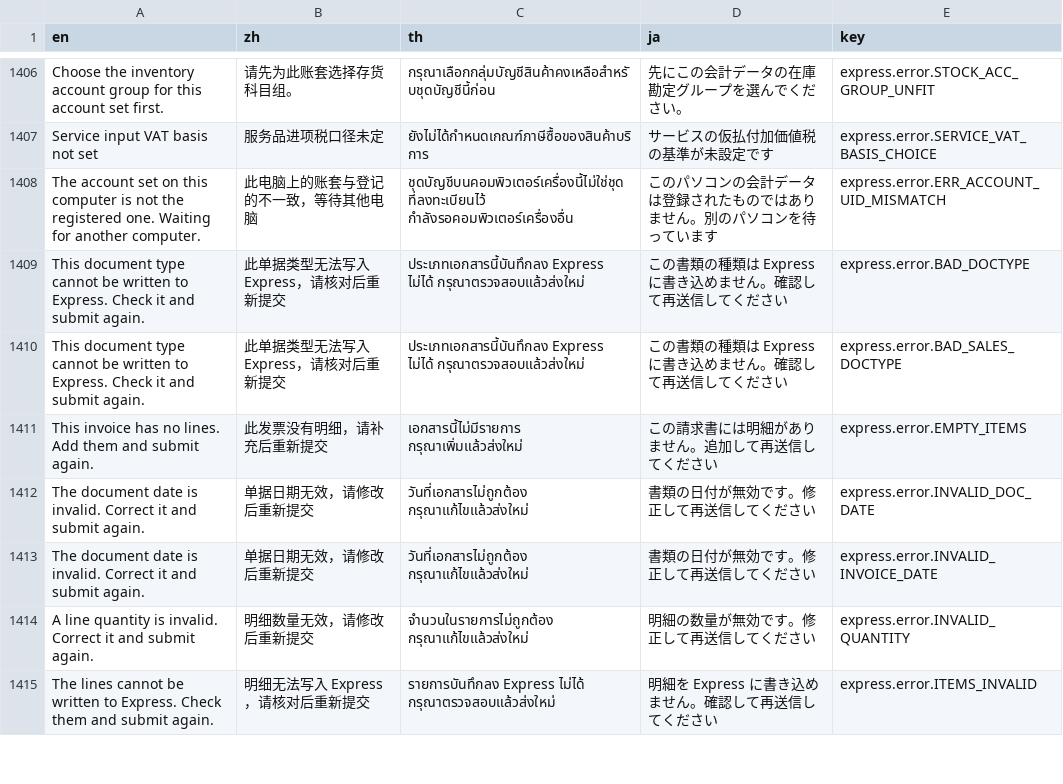
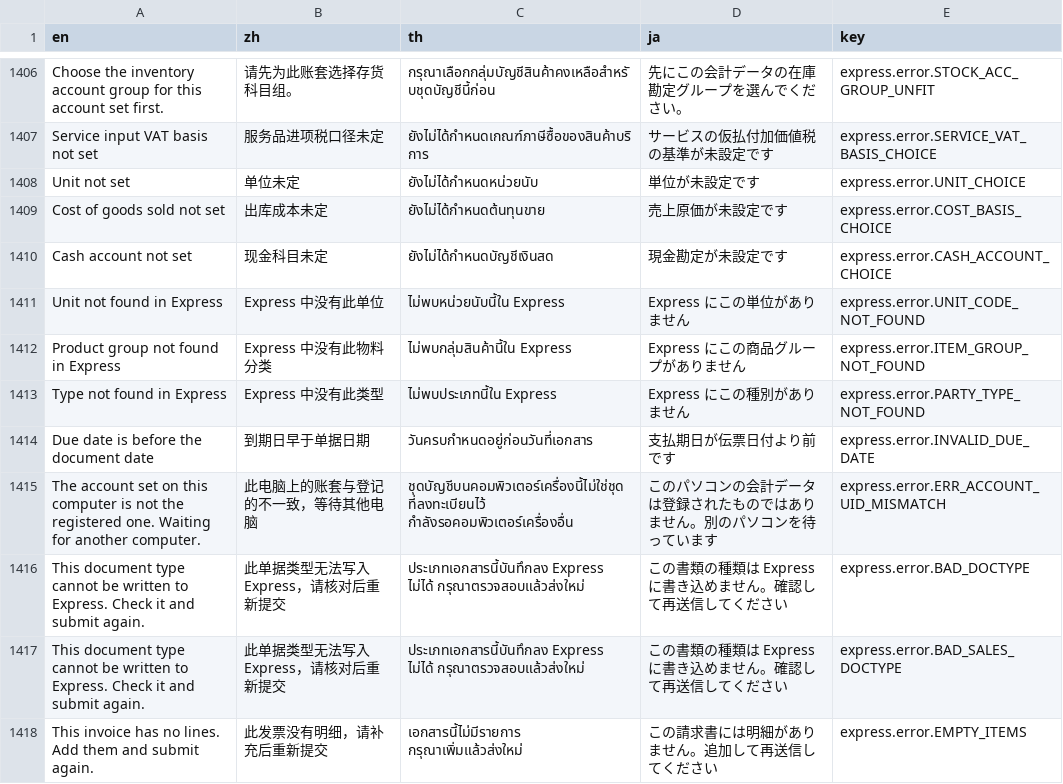
Before and after one commit to skin306152-star/pearnly, a TSV file: apps/pearnly_erp_portal/pearnly_erp_portal/i18n/messages.tsv, drawn as a sheet; only a part is shown, gaps mark what is left out; the shorter side is filled out with more unchanged rows.

```diff
--- a/apps/pearnly_erp_portal/pearnly_erp_portal/i18n/messages.tsv
+++ b/apps/pearnly_erp_portal/pearnly_erp_portal/i18n/messages.tsv
@@ -1407,2 +1407,9 @@ Choose the inventory account group for this account set first.	请先为此账
 Service input VAT basis not set	服务品进项税口径未定	ยังไม่ได้กำหนดเกณฑ์ภาษีซื้อของสินค้าบริการ	サービスの仮払付加価値税の基準が未設定です	express.error.SERVICE_VAT_BASIS_CHOICE
+Unit not set	单位未定	ยังไม่ได้กำหนดหน่วยนับ	単位が未設定です	express.error.UNIT_CHOICE
+Cost of goods sold not set	出库成本未定	ยังไม่ได้กำหนดต้นทุนขาย	売上原価が未設定です	express.error.COST_BASIS_CHOICE
+Cash account not set	现金科目未定	ยังไม่ได้กำหนดบัญชีเงินสด	現金勘定が未設定です	express.error.CASH_ACCOUNT_CHOICE
+Unit not found in Express	Express 中没有此单位	ไม่พบหน่วยนับนี้ใน Express	Express にこの単位がありません	express.error.UNIT_CODE_NOT_FOUND
+Product group not found in Express	Express 中没有此物料分类	ไม่พบกลุ่มสินค้านี้ใน Express	Express にこの商品グループがありません	express.error.ITEM_GROUP_NOT_FOUND
+Type not found in Express	Express 中没有此类型	ไม่พบประเภทนี้ใน Express	Express にこの種別がありません	express.error.PARTY_TYPE_NOT_FOUND
+Due date is before the document date	到期日早于单据日期	วันครบกำหนดอยู่ก่อนวันที่เอกสาร	支払期日が伝票日付より前です	express.error.INVALID_DUE_DATE
 The account set on this computer is not the registered one. Waiting for another computer.	此电脑上的账套与登记的不一致，等待其他电脑	ชุดบัญชีบนคอมพิวเตอร์เครื่องนี้ไม่ใช่ชุดที่ลงทะเบียนไว้ กำลังรอคอมพิวเตอร์เครื่องอื่น	このパソコンの会計データは登録されたものではありません。別のパソコンを待っています	express.error.ERR_ACCOUNT_UID_MISMATCH
```
Also changed, not shown: apps/pearnly_erp_portal/pearnly_erp_portal/translations/en.csv, apps/pearnly_erp_portal/pearnly_erp_portal/translations/ja.csv, 39 other files.
